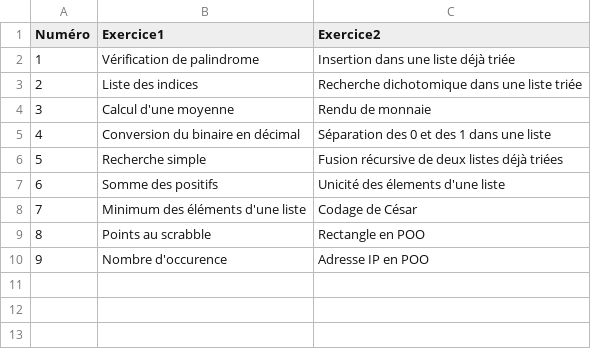
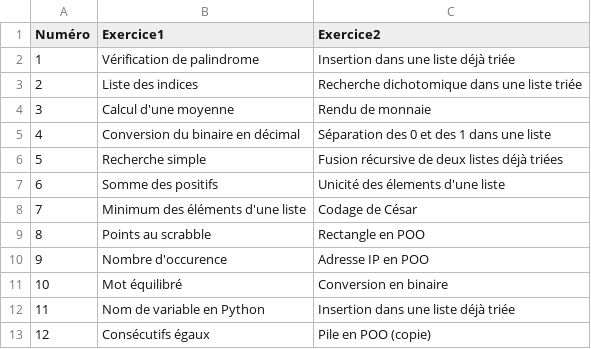
Before and after one commit to guarim/qcm-construction, a CSV file: docs/Terminale/Eval/EP blanches/sujets.csv, drawn as a sheet; the diff names each change by its address in the sheet, - before the commit and + after, or states it on an @@ line.

```diff
--- a/docs/Terminale/Eval/EP blanches/sujets.csv
+++ b/docs/Terminale/Eval/EP blanches/sujets.csv
+row 11: 10 | Mot équilibré | Conversion en binaire
+row 12: 11 | Nom de variable en Python | Insertion dans une liste déjà triée
+row 13: 12 | Consécutifs égaux | Pile en POO (copie)
```
Also changed, not shown: sujet_bac.csv, 5 other files.
